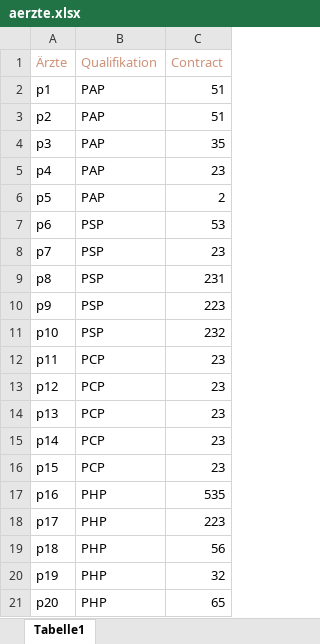
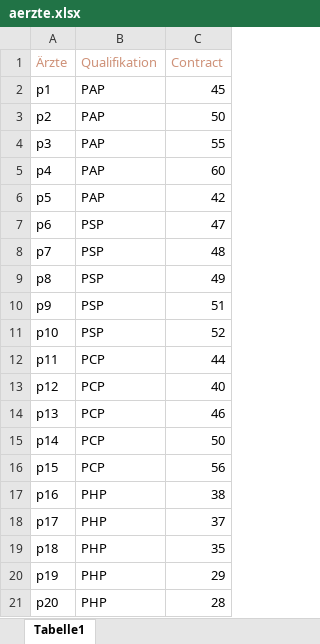
Before and after one commit to studAccLammers/itStud9Lp2024, an Excel workbook: gamsWorkSpace/aerzte.xlsx, sheet Tabelle1, drawn as a sheet; values as stored, in another font and other column widths than the file's, no borders; the diff names each change by its address in the sheet, - before the commit and + after, or states it on an @@ line.

Commit message:
add reading from excel

```diff
--- a/gamsWorkSpace/aerzte.xlsx (sheet Tabelle1)
+++ b/gamsWorkSpace/aerzte.xlsx (sheet Tabelle1)
-C2 (Contract): 51
+C2 (Contract): 45
-C3 (Contract): 51
+C3 (Contract): 50
-C4 (Contract): 35
+C4 (Contract): 55
-C5 (Contract): 23
+C5 (Contract): 60
-C6 (Contract): 2
+C6 (Contract): 42
-C7 (Contract): 53
+C7 (Contract): 47
-C8 (Contract): 23
+C8 (Contract): 48
-C9 (Contract): 231
+C9 (Contract): 49
-C10 (Contract): 223
+C10 (Contract): 51
-C11 (Contract): 232
+C11 (Contract): 52
-C12 (Contract): 23
+C12 (Contract): 44
-C13 (Contract): 23
+C13 (Contract): 40
-C14 (Contract): 23
+C14 (Contract): 46
-C15 (Contract): 23
+C15 (Contract): 50
-C16 (Contract): 23
+C16 (Contract): 56
-C17 (Contract): 535
+C17 (Contract): 38
-C18 (Contract): 223
+C18 (Contract): 37
-C19 (Contract): 56
+C19 (Contract): 35
-C20 (Contract): 32
+C20 (Contract): 29
-C21 (Contract): 65
+C21 (Contract): 28
```
Also changed, not shown: 10 other files.
